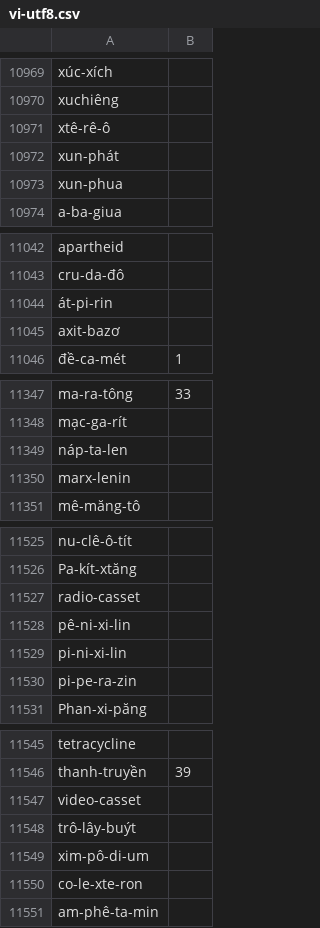
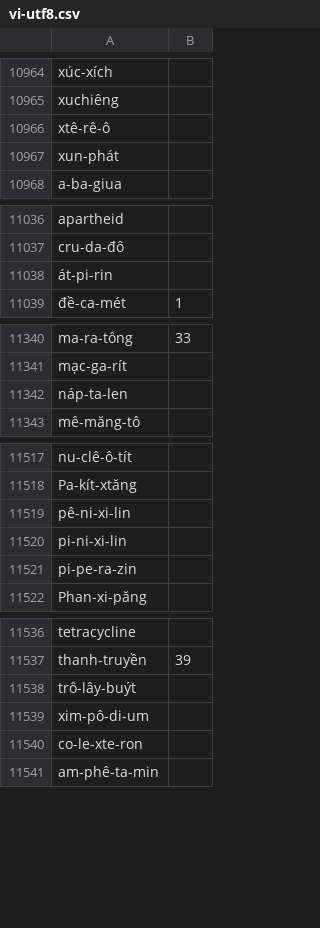
Before and after one commit to sspanak/tt9, a CSV file: app/languages/dictionaries/vi-utf8.csv, drawn as a sheet; only a part is shown, gaps mark what is left out; the diff covers the shown part only.

```diff
--- a/app/languages/dictionaries/vi-utf8.csv
+++ b/app/languages/dictionaries/vi-utf8.csv
@@ -10972,3 +10967,2 @@ xtê-rê-ô
 xun-phát
-xun-phua
 a-ba-giua
@@ -11044,3 +11038,2 @@ cru-da-đô
 át-pi-rin
-axit-bazơ
 đề-ca-mét	1
@@ -11349,3 +11342,2 @@ mạc-ga-rít
 náp-ta-len
-marx-lenin
 mê-măng-tô
@@ -11526,3 +11518,2 @@ nu-clê-ô-tít
 Pa-kít-xtăng
-radio-casset
 pê-ni-xi-lin
@@ -11546,3 +11537,2 @@ tetracycline
 thanh-truyền	39
-video-casset
 trô-lây-buýt
```
Also changed, not shown: 3 added rows and 8 removed rows elsewhere in this file.
